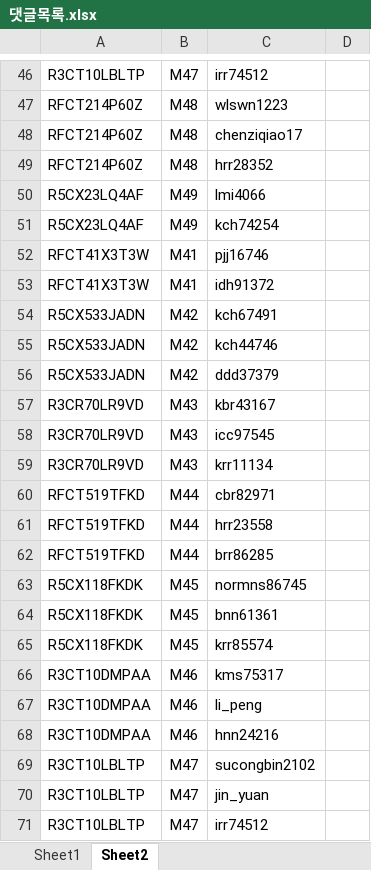
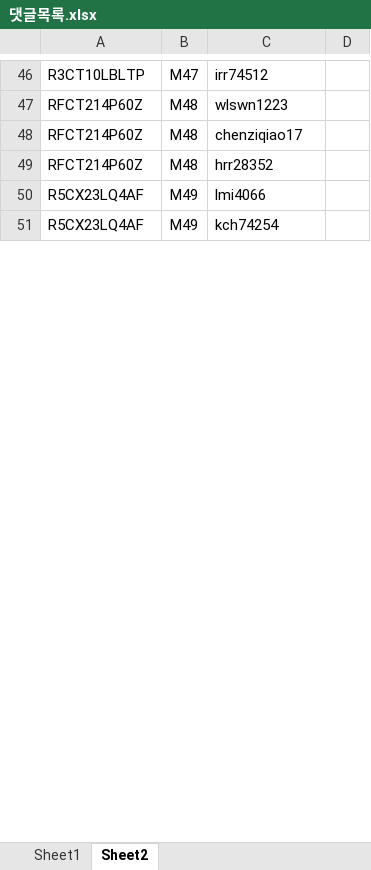
Before and after one commit to yuzhenguo/nAuto, an Excel workbook: auto_review/댓글목록.xlsx, sheet Sheet2, drawn as a sheet; only a part is shown, gaps mark what is left out; values as stored, in another font and other column widths than the file's, no borders; conditional formats not drawn; removed rows and columns are numbered as before the commit, all else as after; the diff covers the shown part only; the diff names each change by its address in the sheet, - before the commit and + after, or states it on an @@ line.

```diff
--- a/auto_review/댓글목록.xlsx (sheet Sheet2)
+++ b/auto_review/댓글목록.xlsx (sheet Sheet2)
-row 52: RFCT41X3T3W | M41 | pjj16746
-row 53: RFCT41X3T3W | M41 | idh91372
-row 54: R5CX533JADN | M42 | kch67491
-row 55: R5CX533JADN | M42 | kch44746
-row 56: R5CX533JADN | M42 | ddd37379
-row 57: R3CR70LR9VD | M43 | kbr43167
-row 58: R3CR70LR9VD | M43 | icc97545
-row 59: R3CR70LR9VD | M43 | krr11134
-row 60: RFCT519TFKD | M44 | cbr82971
-row 61: RFCT519TFKD | M44 | hrr23558
-row 62: RFCT519TFKD | M44 | brr86285
-row 63: R5CX118FKDK | M45 | normns86745
-row 64: R5CX118FKDK | M45 | bnn61361
-row 65: R5CX118FKDK | M45 | krr85574
-row 66: R3CT10DMPAA | M46 | kms75317
-row 67: R3CT10DMPAA | M46 | li_peng
-row 68: R3CT10DMPAA | M46 | hnn24216
-row 69: R3CT10LBLTP | M47 | sucongbin2102
-row 70: R3CT10LBLTP | M47 | jin_yuan
-row 71: R3CT10LBLTP | M47 | irr74512
```
Also changed, not shown: 15 added rows and 5 removed rows elsewhere in this sheet, sheet Sheet1, 1 other file.
